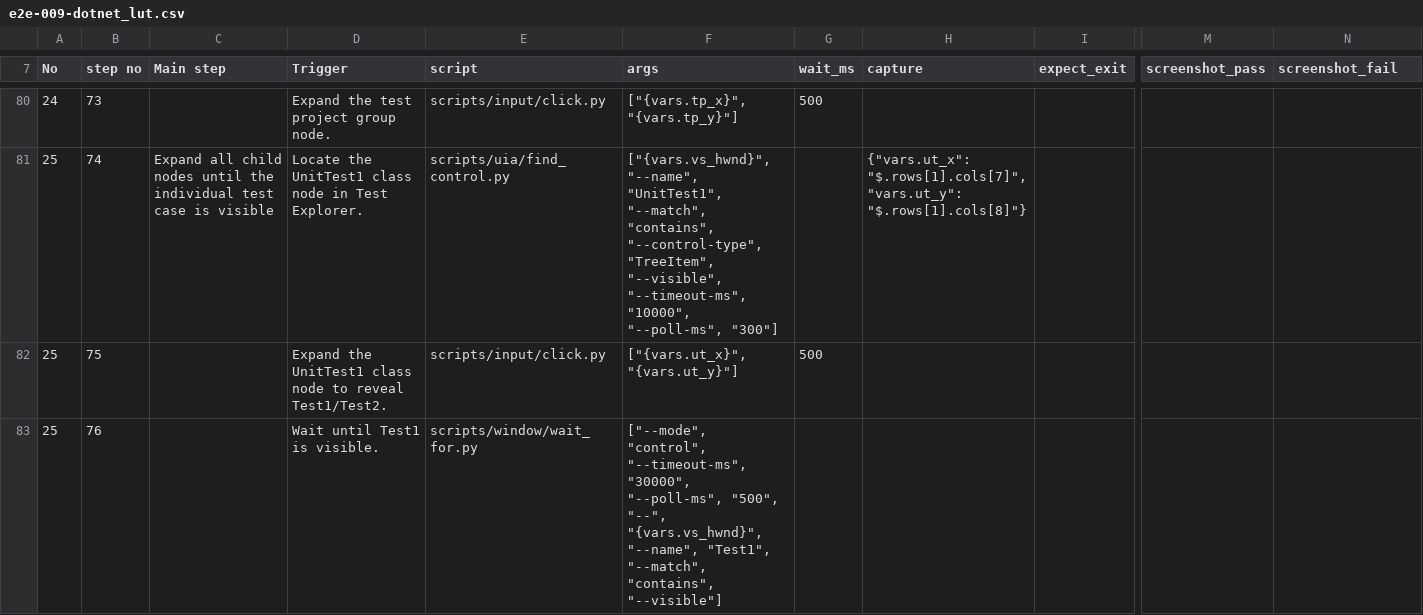
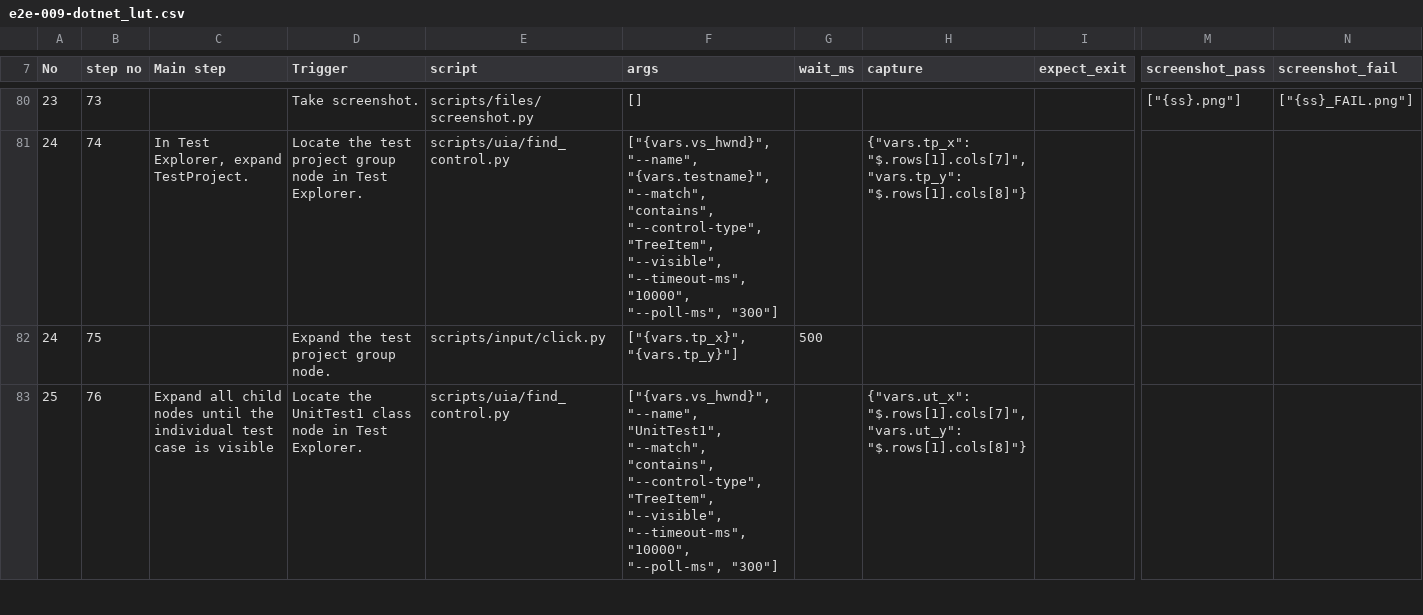
Before and after one commit to zunyangc/UI-automation, a CSV file: test_cases/e2e-009-dotnet_lut.csv, drawn as a sheet; only a part is shown, gaps mark what is left out; the diff covers the shown part only; the diff names each change by its address in the sheet, - before the commit and + after, or states it on an @@ line.

```diff
--- a/test_cases/e2e-009-dotnet_lut.csv
+++ b/test_cases/e2e-009-dotnet_lut.csv
-A80 (No): 24
+A80 (No): 23
-D80 (Trigger): Expand the test project group node.
+D80 (Trigger): Take screenshot.
-E80 (script): scripts/input/click.py
+E80 (script): scripts/files/screenshot.py
-F80 (args): ["{vars.tp_x}", "{vars.tp_y}"]
+F80 (args): []
-G80 (wait_ms): 500
+G80 (wait_ms): (empty)
-M80 (screenshot_pass): (empty)
+M80 (screenshot_pass): ["{ss}.png"]
-N80 (screenshot_fail): (empty)
+N80 (screenshot_fail): ["{ss}_FAIL.png"]
-A81:A82 (No): 25
+A81:A82 (No): 24
-C81 (Main step): Expand all child nodes until the individual test case is visible
+C81 (Main step): In Test Explorer, expand TestProject.
-D81 (Trigger): Locate the UnitTest1 class node in…
+D81 (Trigger): Locate the test project group node in…
-F81 (args): ["{vars.vs_hwnd}", "--name", "UnitTest1", "--match", "contains",…
+F81 (args): ["{vars.vs_hwnd}", "--name", "{vars.testname}", "--match", "contains",…
-H81 (capture): {"vars.ut_x": "$.rows[1].cols[7]", "vars.ut_y": "$.rows[1].cols[8]"}
+H81 (capture): {"vars.tp_x": "$.rows[1].cols[7]", "vars.tp_y": "$.rows[1].cols[8]"}
-D82 (Trigger): Expand the UnitTest1 class node to reveal Test1/Test2.
+D82 (Trigger): Expand the test project group node.
-F82 (args): ["{vars.ut_x}", "{vars.ut_y}"]
+F82 (args): ["{vars.tp_x}", "{vars.tp_y}"]
-C83 (Main step): (empty)
+C83 (Main step): Expand all child nodes until the individual test case is visible
-D83 (Trigger): Wait until Test1 is visible.
+D83 (Trigger): Locate the UnitTest1 class node in Test Explorer.
-E83 (script): scripts/window/wait_for.py
+E83 (script): scripts/uia/find_control.py
-F83 (args): ["--mode", "control", "--timeout-ms", "30000", "--poll-ms", "500", "--", "{vars.vs_hwnd}", "--name", "Test1", "--match", "contains", "--visible"]
+F83 (args): ["{vars.vs_hwnd}", "--name", "UnitTest1", "--match", "contains", "--control-type", "TreeItem", "--visible", "--timeout-ms", "10000", "--poll-ms", "300"]
-H83 (capture): (empty)
+H83 (capture): {"vars.ut_x": "$.rows[1].cols[7]", "vars.ut_y": "$.rows[1].cols[8]"}
```
Also changed, not shown: 4 added rows and 69 edited cells elsewhere in this file.
